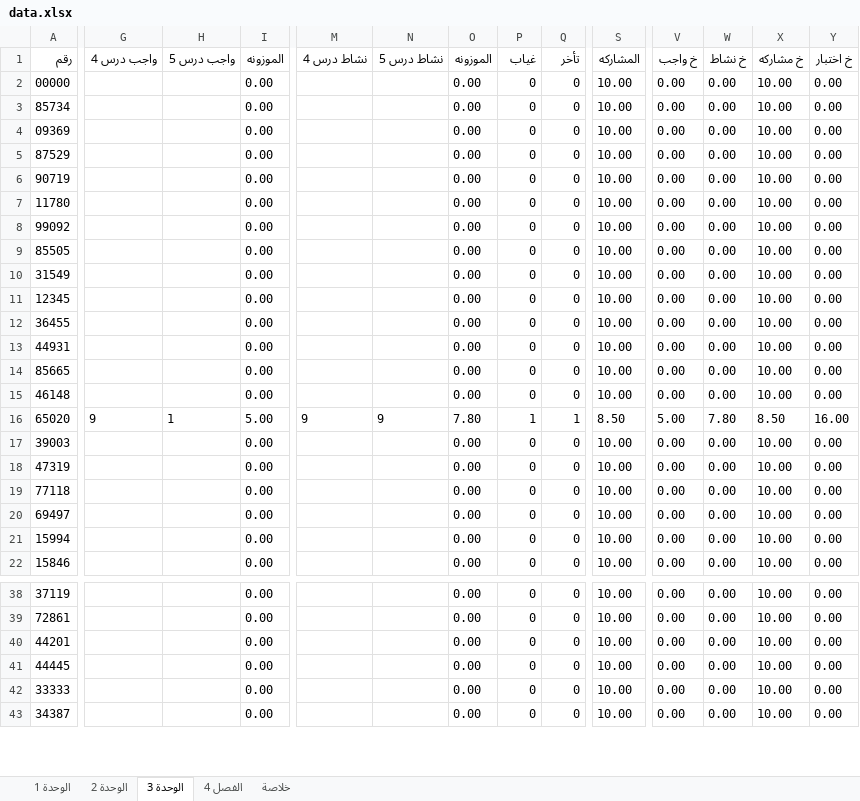
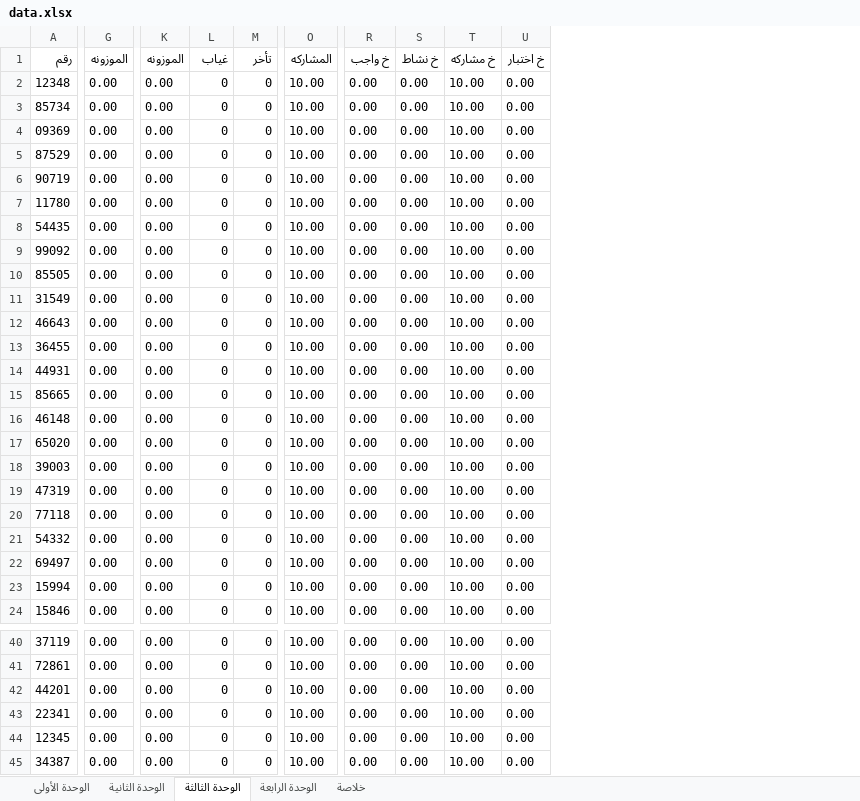
Before and after one commit to swar9622-svg/Results, an Excel workbook: data.xlsx, sheet الوحدة الثالثة, drawn as a sheet; only a part is shown, gaps mark what is left out; values as stored, in another font and other column widths than the file's, no borders; removed rows and columns are numbered as before the commit, all else as after; rows hold the shown columns only; the diff covers the shown part only; the diff names each change by its address in the sheet, - before the commit and + after, or states it on an @@ line.

```diff
--- a/data.xlsx (sheet الوحدة الثالثة)
+++ b/data.xlsx (sheet الوحدة الثالثة)
-sheet tab: الوحدة 1
+sheet tab: الوحدة الأولى
-sheet tab: الوحدة 2
+sheet tab: الوحدة الثانية
-sheet tab: الوحدة 3
+sheet tab: الوحدة الثالثة
-sheet tab: الفصل 4
+sheet tab: الوحدة الرابعة
-column G (واجب درس 4), row 16: 9
-column H (واجب درس 5), row 16: 1
-column M (نشاط درس 4), row 16: 9
-column N (نشاط درس 5), row 16: 9
-A2 (رقم): 00000
+A2 (رقم): 12348
+row 8: 54435 | 0.00 | 0.00 | 0 | 0 | 10.00 | 0.00 | 0.00 | 10.00 | 0.00
-A12 (رقم): 12345
+A12 (رقم): 46643
-G17 (الموزونه): 5.00
+G17 (الموزونه): 0.00
-K17 (الموزونه): 7.80
+K17 (الموزونه): 0.00
-L17 (غياب): 1
+L17 (غياب): 0
-M17 (تأخر): 1
+M17 (تأخر): 0
-O17 (المشاركه): 8.50
+O17 (المشاركه): 10.00
-R17 (خ واجب): 5.00
+R17 (خ واجب): 0.00
-S17 (خ نشاط): 7.80
+S17 (خ نشاط): 0.00
-T17 (خ مشاركه): 8.50
+T17 (خ مشاركه): 10.00
-U17 (خ اختبار): 16.00
+U17 (خ اختبار): 0.00
+row 21: 54332 | 0.00 | 0.00 | 0 | 0 | 10.00 | 0.00 | 0.00 | 10.00 | 0.00
-A43 (رقم): 44445
+A43 (رقم): 22341
-A44 (رقم): 33333
+A44 (رقم): 12345
```
Also changed, not shown: 9 edited cells elsewhere in this sheet, sheet الوحدة الأولى, sheet الوحدة الثانية, sheet خلاصة, sheet الوحدة الرابعة.
